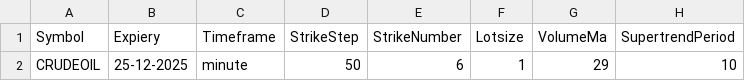
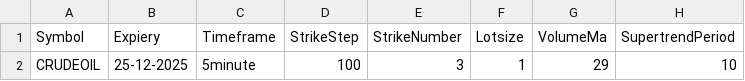
Before and after one commit to PulkitChadha125/VarunKelternalReversal, a CSV file: TradeSettings.csv, drawn as a sheet; only a part is shown; the diff names each change by its address in the sheet, - before the commit and + after, or states it on an @@ line.

```diff
--- a/TradeSettings.csv
+++ b/TradeSettings.csv
-C2 (Timeframe): minute
+C2 (Timeframe): 5minute
-D2 (StrikeStep): 50
+D2 (StrikeStep): 100
-E2 (StrikeNumber): 6
+E2 (StrikeNumber): 3
```
Also changed, not shown: 2 other files.
